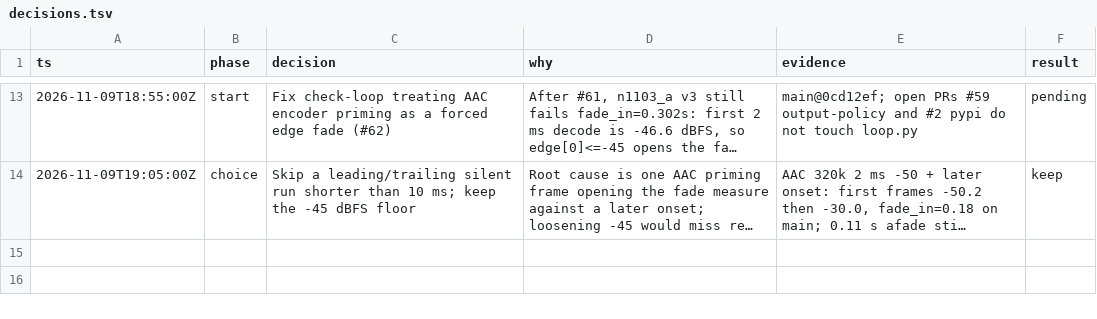
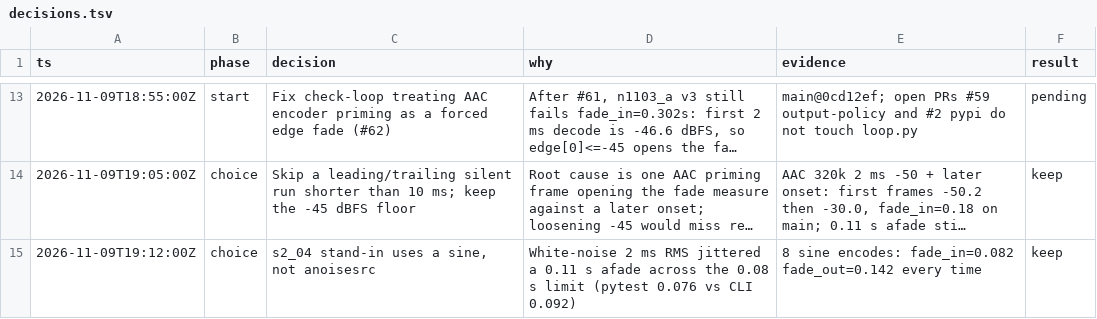
Before and after one commit to RFingAdam/rushcut, a TSV file: decisions.tsv, drawn as a sheet; only a part is shown, gaps mark what is left out; long unchanged cells end in …; the diff names each change by its address in the sheet, - before the commit and + after, or states it on an @@ line.

Commit message:
Use a deterministic sine for the s2_04 afade fixture
anoisesrc 2 ms RMS jittered a 0.11 s fade across the 0.08 s limit
(0.076 vs 0.092). A 440 Hz tone is stable at fade_in=0.082 and
fade_out=0.142, so the 0.110/0.190 verdict stays a real fail.

```diff
--- a/decisions.tsv
+++ b/decisions.tsv
+row 15: 2026-11-09T19:12:00Z | choice | s2_04 stand-in uses a sine, not anoisesrc | White-noise 2 ms RMS jittered a 0.11 s afade across the 0.08 s limit (pytest 0.076 vs CLI 0.092) | 8 sine encodes: fade_in=0.082 fade_out=0.142 every time | keep
```
Also changed, not shown: 1 other file.
